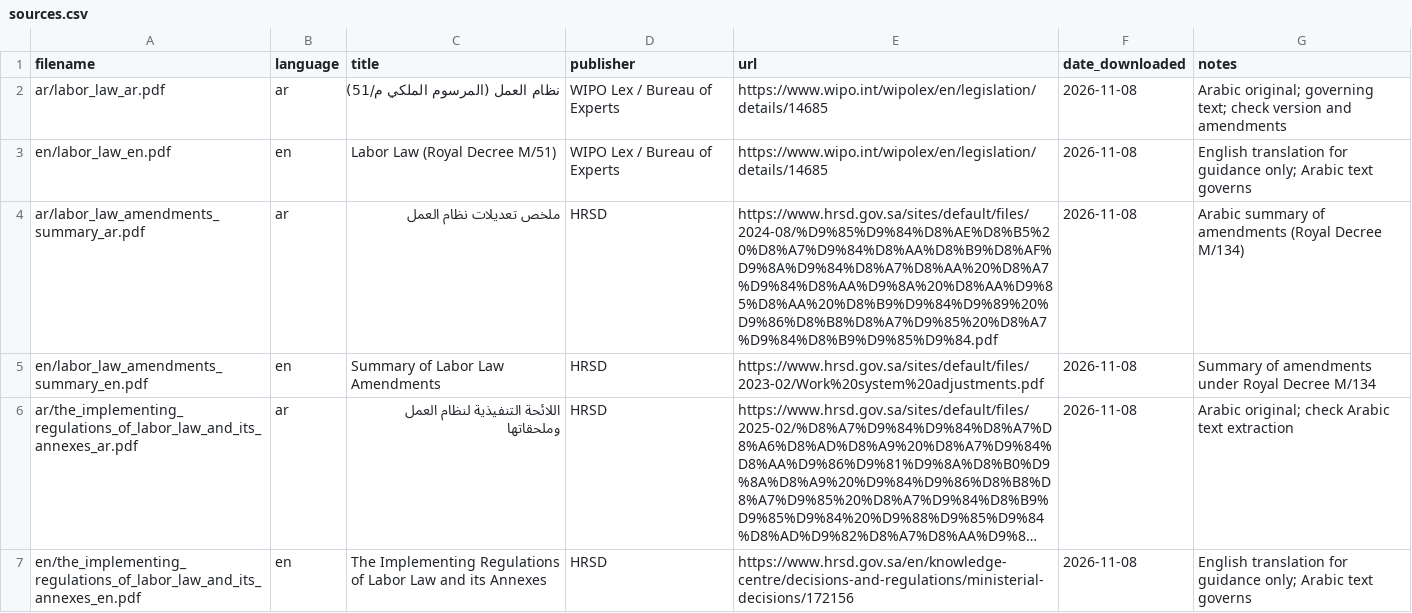
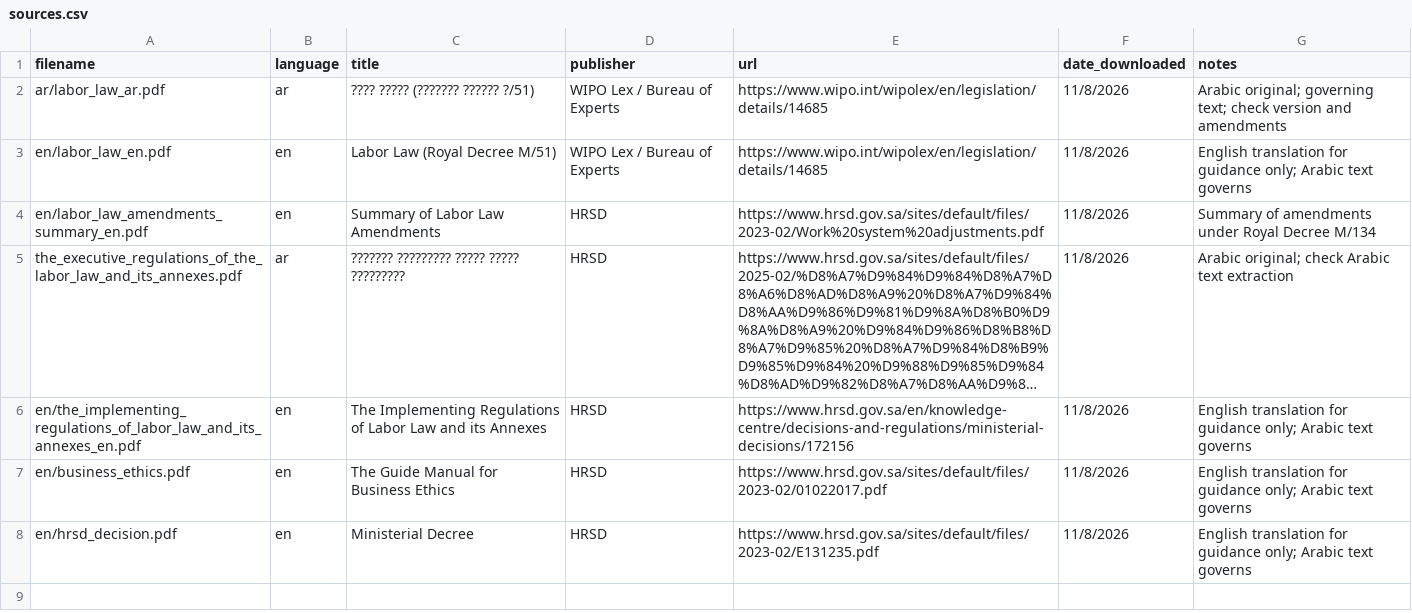
Before and after one commit to irfanonly/localrag, a CSV file: data/samples/sources.csv, drawn as a sheet; long unchanged cells end in …; removed rows and columns are numbered as before the commit, all else as after; the diff names each change by its address in the sheet, - before the commit and + after, or states it on an @@ line.

Commit message:
Data updated

```diff
--- a/data/samples/sources.csv
+++ b/data/samples/sources.csv
-C2 (title): نظام العمل (المرسوم الملكي م/51)
+C2 (title): ???? ????? (??????? ?????? ?/51)
-F2:F3 (date_downloaded): 2026-11-08
+F2:F3 (date_downloaded): 11/8/2026
-row 4: ar/labor_law_amendments_summary_ar.pdf | ar | ملخص تعديلات نظام العمل | HRSD | https://www.hrsd.gov.sa/sites/default/files/2024-08/%D9%85%D9%84%D8%AE%D8%B5%20%D8%A7%D9%84%D8%AA%D8%B9%D8%AF%D9%8A%D9%84%D8%A7%D8%AA%20%D8%A7%D9%84%D8%AA%D9%8A%20%D8%AA%D9%85%D8%AA%20%D8%B9%D9%84%D9%89%20%D9%86%D8%B8%D8%A7%D9%85%20%D8%A7%D9%84%D8%B9%D9%85%D9%84.pdf | 2026-11-08 | Arabic summary of amendments (Royal Decree M/134)
-F4:F6 (date_downloaded): 2026-11-08
+F4:F6 (date_downloaded): 11/8/2026
-A5 (filename): ar/the_implementing_regulations_of_labor_law_and_its_annexes_ar.pdf
+A5 (filename): the_executive_regulations_of_the_labor_law_and_its_annexes.pdf
-C5 (title): اللائحة التنفيذية لنظام العمل وملحقاتها
+C5 (title): ??????? ????????? ????? ????? ?????????
+row 7: en/business_ethics.pdf | en | The Guide Manual for Business Ethics | HRSD | https://www.hrsd.gov.sa/sites/default/files/2023-02/01022017.pdf | 11/8/2026 | English translation for guidance only; Arabic text governs
+row 8: en/hrsd_decision.pdf | en | Ministerial Decree | HRSD | https://www.hrsd.gov.sa/sites/default/files/2023-02/E131235.pdf | 11/8/2026 | English translation for guidance only; Arabic text governs
```
Also changed, not shown: 4 other files.
